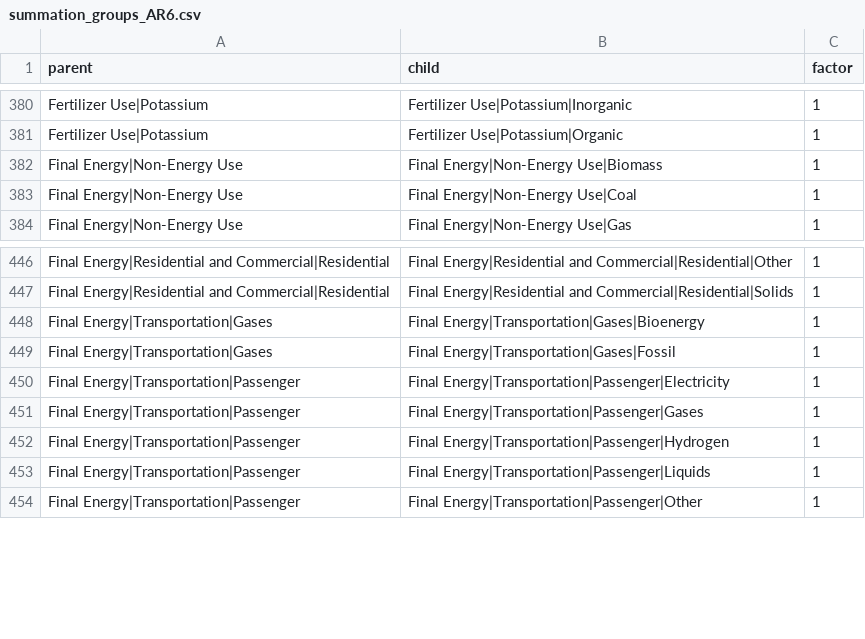
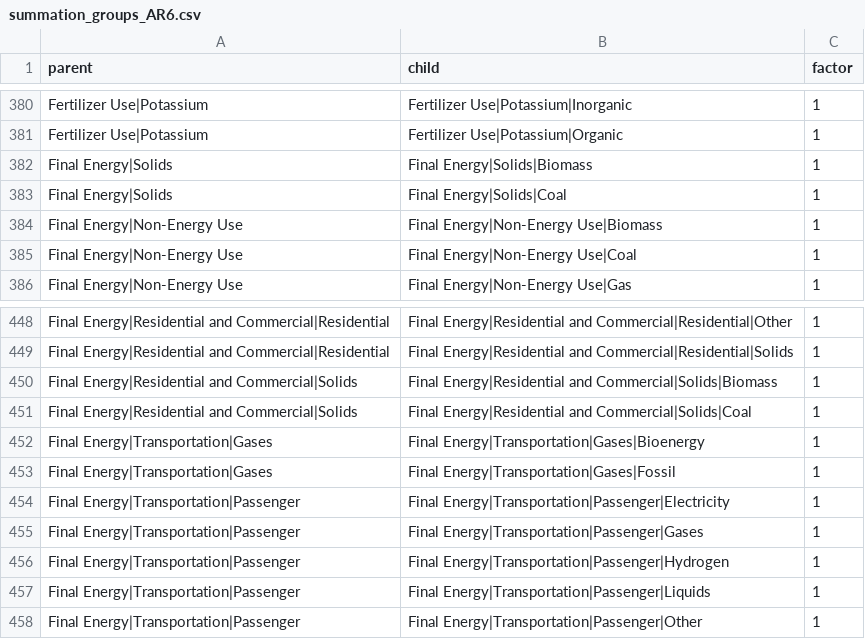
Before and after one commit to tonnrueter/piamInterfaces, a CSV file: inst/summations/summation_groups_AR6.csv, drawn as a sheet; only a part is shown, gaps mark what is left out.

Commit message:
Reactivate summation check of FE solids in buildings.

```diff
--- a/inst/summations/summation_groups_AR6.csv
+++ b/inst/summations/summation_groups_AR6.csv
@@ -381,2 +381,4 @@ Fertilizer Use|Potassium;Fertilizer Use|Potassium|Inorganic;1
 Fertilizer Use|Potassium;Fertilizer Use|Potassium|Organic;1
+Final Energy|Solids;Final Energy|Solids|Biomass;1
+Final Energy|Solids;Final Energy|Solids|Coal;1
 Final Energy|Non-Energy Use;Final Energy|Non-Energy Use|Biomass;1
@@ -447,2 +449,4 @@ Final Energy|Residential and Commercial|Residential;Final Energy|Residential and
 Final Energy|Residential and Commercial|Residential;Final Energy|Residential and Commercial|Residential|Solids;1
+Final Energy|Residential and Commercial|Solids;Final Energy|Residential and Commercial|Solids|Biomass;1
+Final Energy|Residential and Commercial|Solids;Final Energy|Residential and Commercial|Solids|Coal;1
 Final Energy|Transportation|Gases;Final Energy|Transportation|Gases|Bioenergy;1
```
Also changed, not shown: 4 other files.
